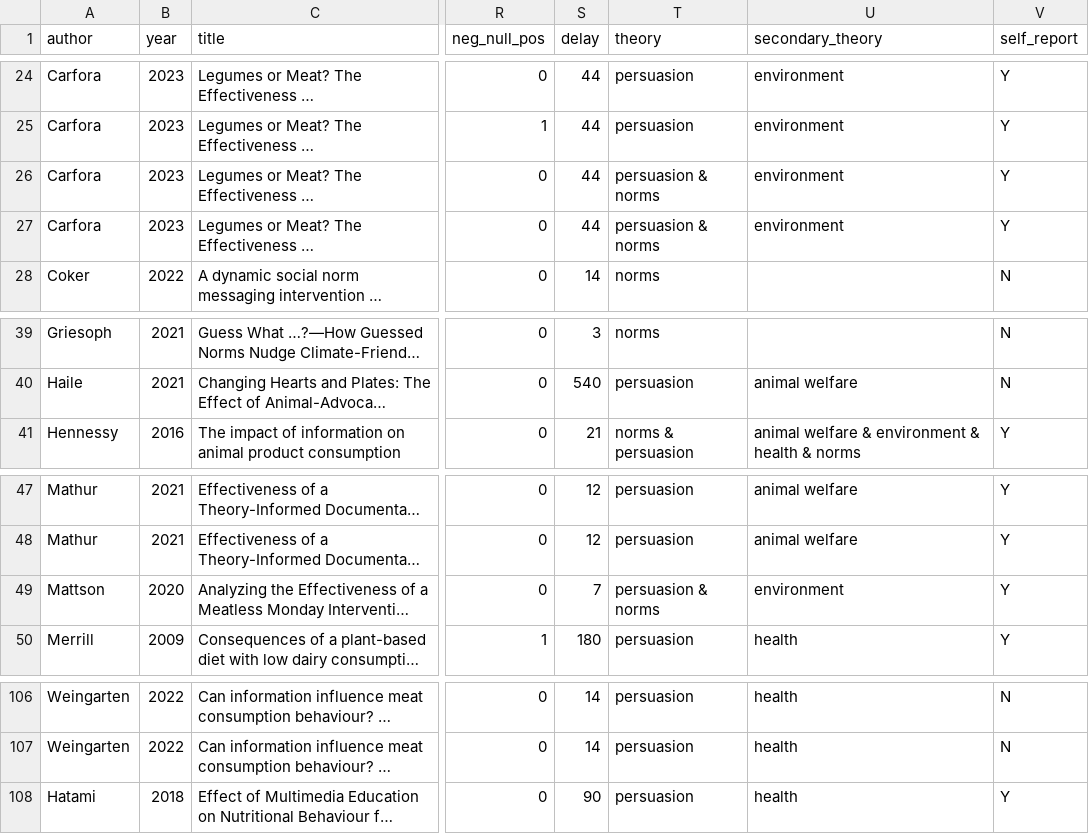
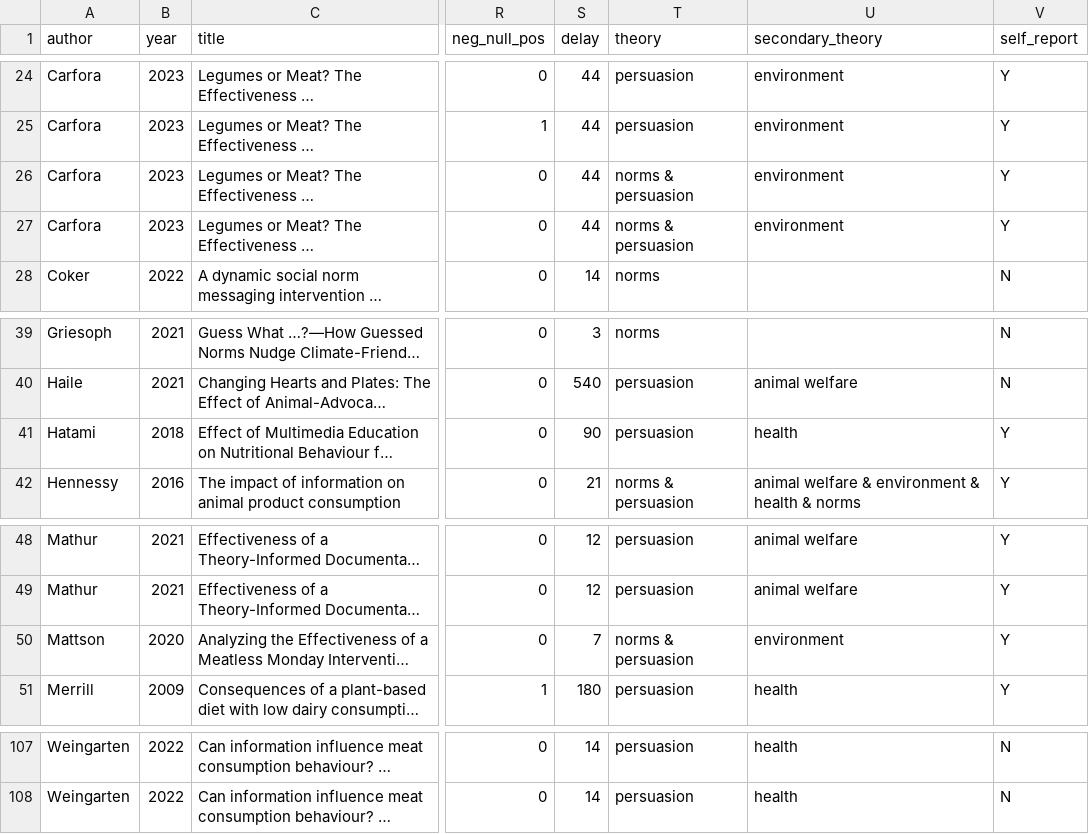
Before and after one commit to hsflabstanford/vegan-meta, a CSV file: data/vegan-meta.csv, drawn as a sheet; only a part is shown, gaps mark what is left out; long unchanged cells end in …; addresses are those after the commit; the diff names each change by its address in the sheet, - before the commit and + after, or states it on an @@ line.

Commit message:
condensing norms & persuasion studies

```diff
--- a/data/vegan-meta.csv
+++ b/data/vegan-meta.csv
-T26:T27 (theory): persuasion & norms
+T26:T27 (theory): norms & persuasion
@@ row 108 moved to row 41: Hatami @@
-T50 (theory): persuasion & norms
+T50 (theory): norms & persuasion
```
